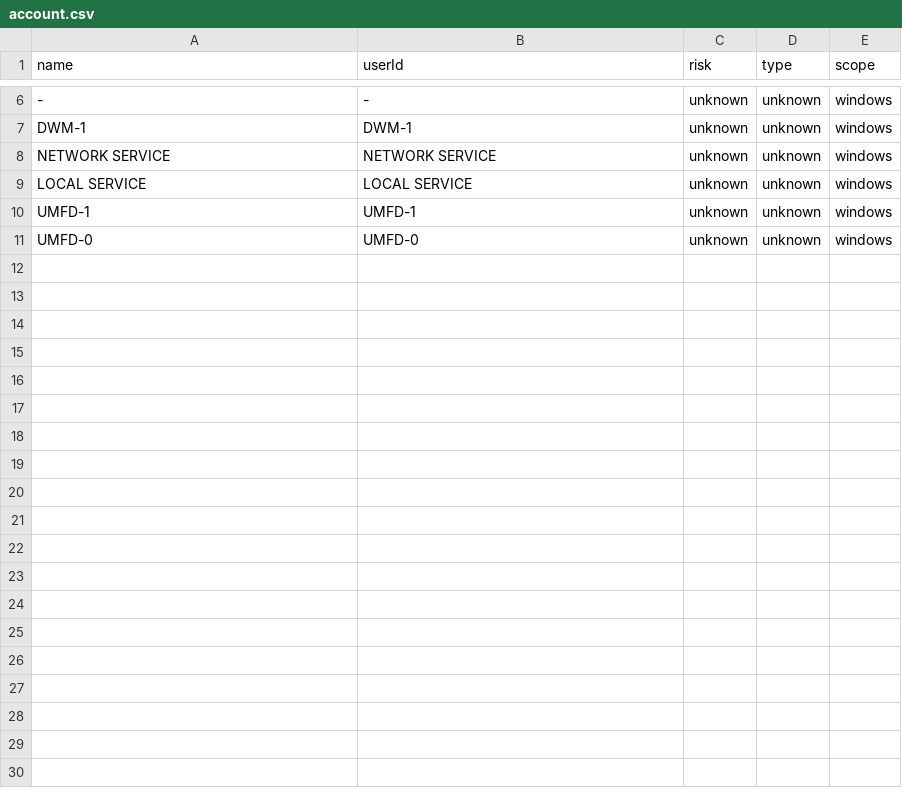
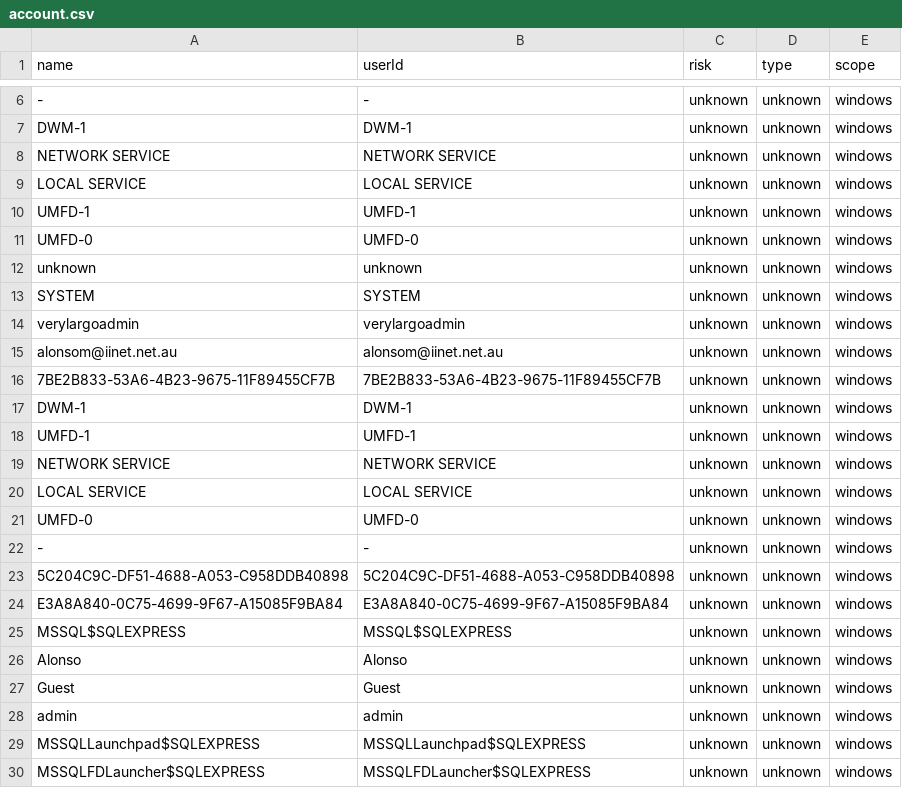
Before and after one commit to alonsom/openintelligence_nli_app, a CSV file: lookups/account.csv, drawn as a sheet; only a part is shown, gaps mark what is left out; the diff covers the shown part only; the diff names each change by its address in the sheet, - before the commit and + after, or states it on an @@ line.

```diff
--- a/lookups/account.csv
+++ b/lookups/account.csv
+row 12: unknown | unknown | unknown | unknown | windows
+row 13: SYSTEM | SYSTEM | unknown | unknown | windows
+row 14: verylargoadmin | verylargoadmin | unknown | unknown | windows
+row 15: alonsom@iinet.net.au | alonsom@iinet.net.au | unknown | unknown | windows
+row 16: 7BE2B833-53A6-4B23-9675-11F89455CF7B | 7BE2B833-53A6-4B23-9675-11F89455CF7B | unknown | unknown | windows
+row 17: DWM-1 | DWM-1 | unknown | unknown | windows
+row 18: UMFD-1 | UMFD-1 | unknown | unknown | windows
+row 19: NETWORK SERVICE | NETWORK SERVICE | unknown | unknown | windows
+row 20: LOCAL SERVICE | LOCAL SERVICE | unknown | unknown | windows
+row 21: UMFD-0 | UMFD-0 | unknown | unknown | windows
+row 22: - | - | unknown | unknown | windows
+row 23: 5C204C9C-DF51-4688-A053-C958DDB40898 | 5C204C9C-DF51-4688-A053-C958DDB40898 | unknown | unknown | windows
+row 24: E3A8A840-0C75-4699-9F67-A15085F9BA84 | E3A8A840-0C75-4699-9F67-A15085F9BA84 | unknown | unknown | windows
+row 25: MSSQL$SQLEXPRESS | MSSQL$SQLEXPRESS | unknown | unknown | windows
+row 26: Alonso | Alonso | unknown | unknown | windows
+row 27: Guest | Guest | unknown | unknown | windows
+row 28: admin | admin | unknown | unknown | windows
+row 29: MSSQLLaunchpad$SQLEXPRESS | MSSQLLaunchpad$SQLEXPRESS | unknown | unknown | windows
+row 30: MSSQLFDLauncher$SQLEXPRESS | MSSQLFDLauncher$SQLEXPRESS | unknown | unknown | windows
```
Also changed, not shown: 20 added rows elsewhere in this file, lookups/cached_event.csv, 13 other files.
